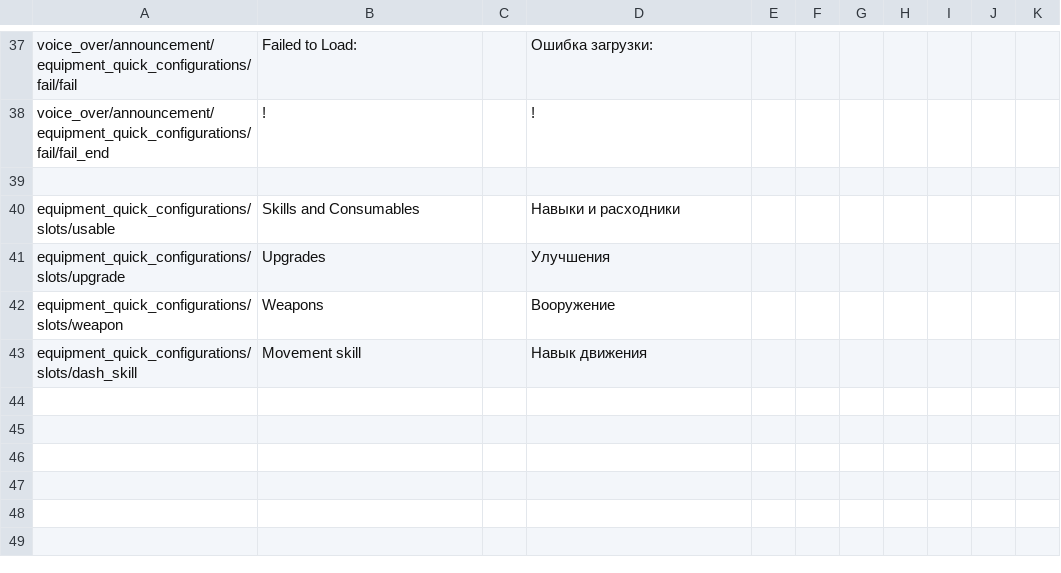
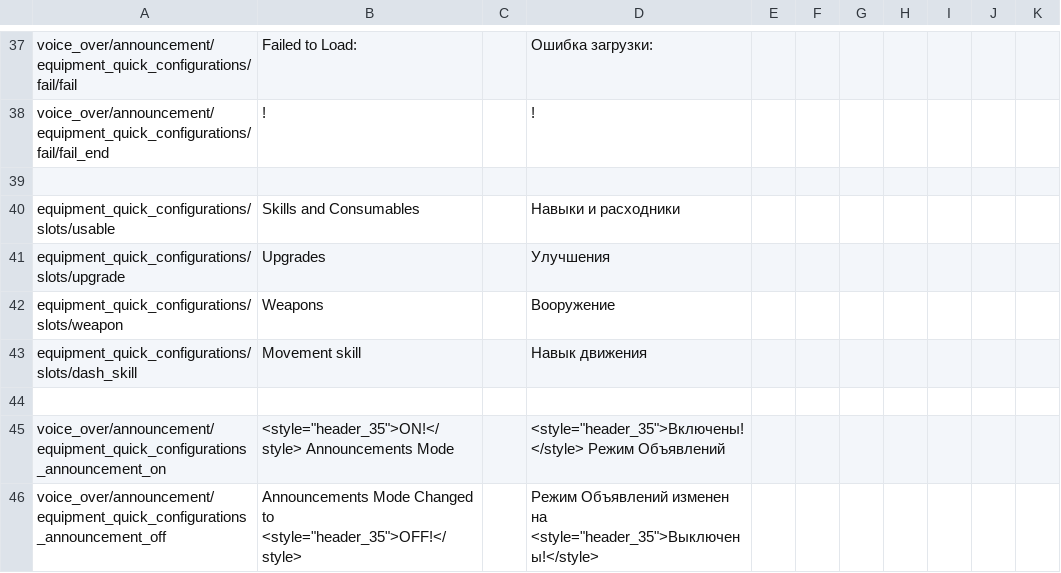
Before and after one commit to PonomarevDmitry/RiftbreakersMods, a CSV file: EquipmentQuickConfigurations/gui/equipment_quick_configurations_change_localizations.csv, drawn as a sheet; only a part is shown, gaps mark what is left out.

Commit message:
EquipmentQuickConfigurations. Adding new hotkey to turn on or off Announcements.

```diff
--- a/EquipmentQuickConfigurations/gui/equipment_quick_configurations_change_localizations.csv
+++ b/EquipmentQuickConfigurations/gui/equipment_quick_configurations_change_localizations.csv
@@ -43 +43,4 @@ equipment_quick_configurations/slots/weapon;Weapons;;Вооружение;;;;;;;
 equipment_quick_configurations/slots/dash_skill;Movement skill;;Навык движения;;;;;;;
+;;;;;;;;;;
+voice_over/announcement/equipment_quick_configurations_announcement_on;<style="header_35">ON!</style> Announcements Mode;;<style="header_35">Включены!</style> Режим Объявлений;;;;;;;
+voice_over/announcement/equipment_quick_configurations_announcement_off;Announcements Mode Changed to <style="header_35">OFF!</style>;;Режим Объявлений изменен на <style="header_35">Выключены!</style>;;;;;;;
```
Also changed, not shown: 6 other files.
